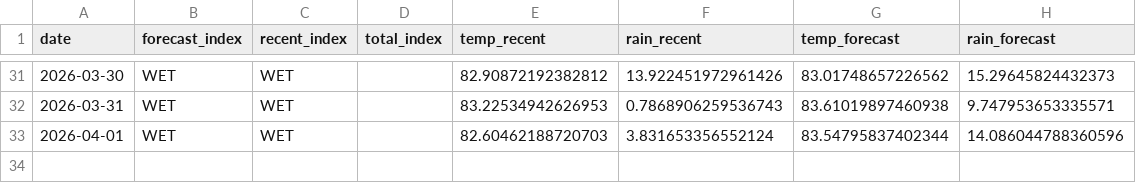
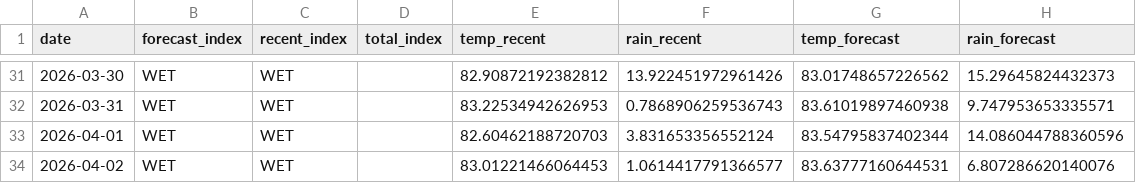
Before and after one commit to pacioos/palau-dashboard, a CSV file: data/history.csv, drawn as a sheet; only a part is shown, gaps mark what is left out.

```diff
--- a/data/history.csv
+++ b/data/history.csv
@@ -33 +33,2 @@ date,forecast_index,recent_index,total_index,temp_recent,rain_recent,temp_foreca
 2026-04-01,WET,WET,,82.60462188720703,3.831653356552124,83.54795837402344,14.086044788360596
+2026-04-02,WET,WET,,83.01221466064453,1.0614417791366577,83.63777160644531,6.807286620140076
```
Also changed, not shown: 1 other file.
